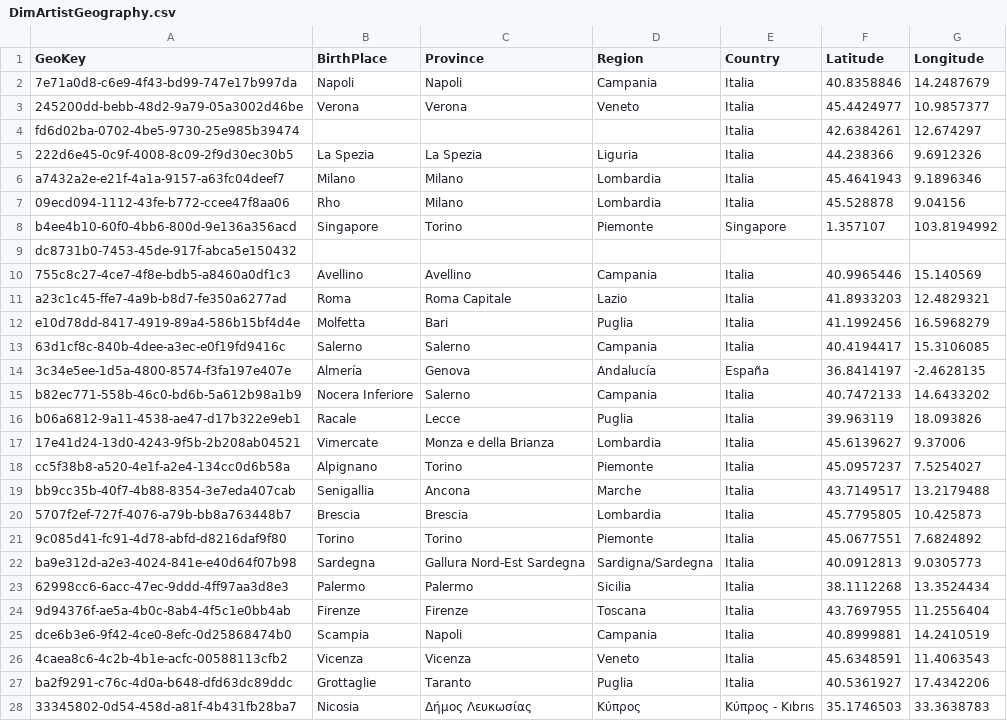
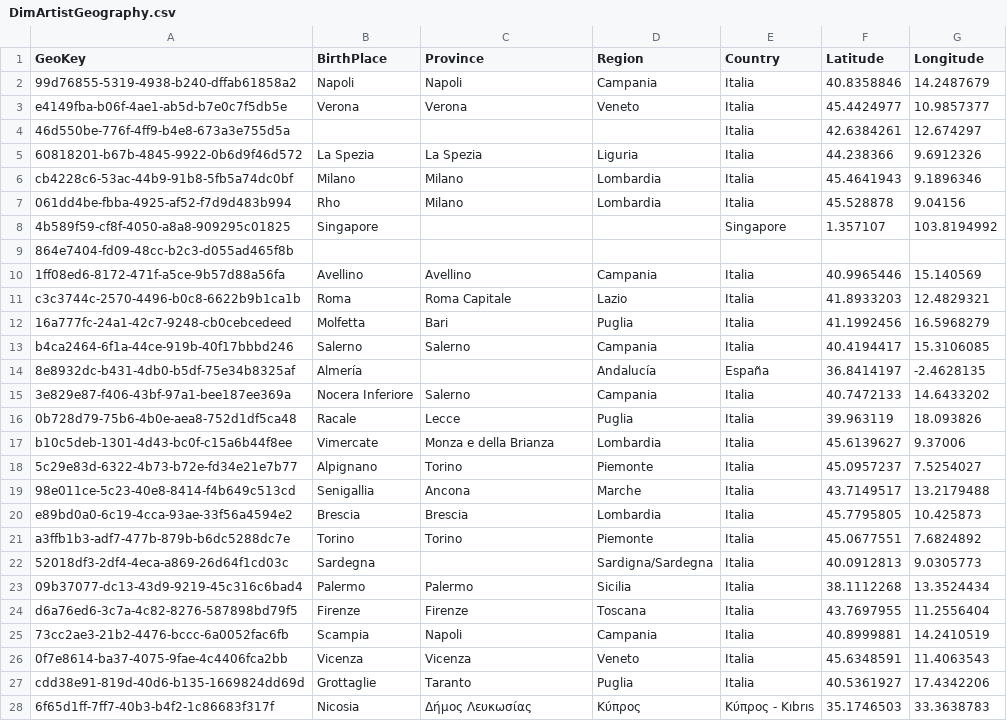
Before and after one commit to ChefBB/dss_lab_project, a CSV file: dataset/Assignment5_CSV/DimArtistGeography.csv, drawn as a sheet; only a part is shown; the diff covers the shown part only.

```diff
--- a/dataset/Assignment5_CSV/DimArtistGeography.csv
+++ b/dataset/Assignment5_CSV/DimArtistGeography.csv
@@ -1,28 +1,28 @@
 GeoKey,BirthPlace,Province,Region,Country,Latitude,Longitude
-7e71a0d8-c6e9-4f43-bd99-747e17b997da,Napoli,Napoli,Campania,Italia,40.8358846,14.2487679
-245200dd-bebb-48d2-9a79-05a3002d46be,Verona,Verona,Veneto,Italia,45.4424977,10.9857377
-fd6d02ba-0702-4be5-9730-25e985b39474,,,,Italia,42.6384261,12.674297
-222d6e45-0c9f-4008-8c09-2f9d30ec30b5,La Spezia,La Spezia,Liguria,Italia,44.238366,9.6912326
-a7432a2e-e21f-4a1a-9157-a63fc04deef7,Milano,Milano,Lombardia,Italia,45.4641943,9.1896346
-09ecd094-1112-43fe-b772-ccee47f8aa06,Rho,Milano,Lombardia,Italia,45.528878,9.04156
-b4ee4b10-60f0-4bb6-800d-9e136a356acd,Singapore,Torino,Piemonte,Singapore,1.357107,103.8194992
-dc8731b0-7453-45de-917f-abca5e150432,,,,,,
-755c8c27-4ce7-4f8e-bdb5-a8460a0df1c3,Avellino,Avellino,Campania,Italia,40.9965446,15.140569
-a23c1c45-ffe7-4a9b-b8d7-fe350a6277ad,Roma,Roma Capitale,Lazio,Italia,41.8933203,12.4829321
-e10d78dd-8417-4919-89a4-586b15bf4d4e,Molfetta,Bari,Puglia,Italia,41.1992456,16.5968279
-63d1cf8c-840b-4dee-a3ec-e0f19fd9416c,Salerno,Salerno,Campania,Italia,40.4194417,15.3106085
-3c34e5ee-1d5a-4800-8574-f3fa197e407e,Almería,Genova,Andalucía,España,36.8414197,-2.4628135
-b82ec771-558b-46c0-bd6b-5a612b98a1b9,Nocera Inferiore,Salerno,Campania,Italia,40.7472133,14.6433202
-b06a6812-9a11-4538-ae47-d17b322e9eb1,Racale,Lecce,Puglia,Italia,39.963119,18.093826
-17e41d24-13d0-4243-9f5b-2b208ab04521,Vimercate,Monza e della Brianza,Lombardia,Italia,45.6139627,9.37006
-cc5f38b8-a520-4e1f-a2e4-134cc0d6b58a,Alpignano,Torino,Piemonte,Italia,45.0957237,7.5254027
-bb9cc35b-40f7-4b88-8354-3e7eda407cab,Senigallia,Ancona,Marche,Italia,43.7149517,13.2179488
-5707f2ef-727f-4076-a79b-bb8a763448b7,Brescia,Brescia,Lombardia,Italia,45.7795805,10.425873
-9c085d41-fc91-4d78-abfd-d8216daf9f80,Torino,Torino,Piemonte,Italia,45.0677551,7.6824892
-ba9e312d-a2e3-4024-841e-e40d64f07b98,Sardegna,Gallura Nord-Est Sardegna,Sardigna/Sardegna,Italia,40.0912813,9.0305773
-62998cc6-6acc-47ec-9ddd-4ff97aa3d8e3,Palermo,Palermo,Sicilia,Italia,38.1112268,13.3524434
-9d94376f-ae5a-4b0c-8ab4-4f5c1e0bb4ab,Firenze,Firenze,Toscana,Italia,43.7697955,11.2556404
-dce6b3e6-9f42-4ce0-8efc-0d25868474b0,Scampia,Napoli,Campania,Italia,40.8999881,14.2410519
-4caea8c6-4c2b-4b1e-acfc-00588113cfb2,Vicenza,Vicenza,Veneto,Italia,45.6348591,11.4063543
-ba2f9291-c76c-4d0a-b648-dfd63dc89ddc,Grottaglie,Taranto,Puglia,Italia,40.5361927,17.4342206
-33345802-0d54-458d-a81f-4b431fb28ba7,Nicosia,Δήμος Λευκωσίας,Κύπρος,Κύπρος - Kıbrıs,35.1746503,33.3638783
+99d76855-5319-4938-b240-dffab61858a2,Napoli,Napoli,Campania,Italia,40.8358846,14.2487679
+e4149fba-b06f-4ae1-ab5d-b7e0c7f5db5e,Verona,Verona,Veneto,Italia,45.4424977,10.9857377
+46d550be-776f-4ff9-b4e8-673a3e755d5a,,,,Italia,42.6384261,12.674297
+60818201-b67b-4845-9922-0b6d9f46d572,La Spezia,La Spezia,Liguria,Italia,44.238366,9.6912326
+cb4228c6-53ac-44b9-91b8-5fb5a74dc0bf,Milano,Milano,Lombardia,Italia,45.4641943,9.1896346
+061dd4be-fbba-4925-af52-f7d9d483b994,Rho,Milano,Lombardia,Italia,45.528878,9.04156
+4b589f59-cf8f-4050-a8a8-909295c01825,Singapore,,,Singapore,1.357107,103.8194992
+864e7404-fd09-48cc-b2c3-d055ad465f8b,,,,,,
+1ff08ed6-8172-471f-a5ce-9b57d88a56fa,Avellino,Avellino,Campania,Italia,40.9965446,15.140569
+c3c3744c-2570-4496-b0c8-6622b9b1ca1b,Roma,Roma Capitale,Lazio,Italia,41.8933203,12.4829321
+16a777fc-24a1-42c7-9248-cb0cebcedeed,Molfetta,Bari,Puglia,Italia,41.1992456,16.5968279
+b4ca2464-6f1a-44ce-919b-40f17bbbd246,Salerno,Salerno,Campania,Italia,40.4194417,15.3106085
+8e8932dc-b431-4db0-b5df-75e34b8325af,Almería,,Andalucía,España,36.8414197,-2.4628135
+3e829e87-f406-43bf-97a1-bee187ee369a,Nocera Inferiore,Salerno,Campania,Italia,40.7472133,14.6433202
+0b728d79-75b6-4b0e-aea8-752d1df5ca48,Racale,Lecce,Puglia,Italia,39.963119,18.093826
+b10c5deb-1301-4d43-bc0f-c15a6b44f8ee,Vimercate,Monza e della Brianza,Lombardia,Italia,45.6139627,9.37006
+5c29e83d-6322-4b73-b72e-fd34e21e7b77,Alpignano,Torino,Piemonte,Italia,45.0957237,7.5254027
+98e011ce-5c23-40e8-8414-f4b649c513cd,Senigallia,Ancona,Marche,Italia,43.7149517,13.2179488
+e89bd0a0-6c19-4cca-93ae-33f56a4594e2,Brescia,Brescia,Lombardia,Italia,45.7795805,10.425873
+a3ffb1b3-adf7-477b-879b-b6dc5288dc7e,Torino,Torino,Piemonte,Italia,45.0677551,7.6824892
+52018df3-2df4-4eca-a869-26d64f1cd03c,Sardegna,,Sardigna/Sardegna,Italia,40.0912813,9.0305773
+09b37077-dc13-43d9-9219-45c316c6bad4,Palermo,Palermo,Sicilia,Italia,38.1112268,13.3524434
+d6a76ed6-3c7a-4c82-8276-587898bd79f5,Firenze,Firenze,Toscana,Italia,43.7697955,11.2556404
+73cc2ae3-21b2-4476-bccc-6a0052fac6fb,Scampia,Napoli,Campania,Italia,40.8999881,14.2410519
+0f7e8614-ba37-4075-9fae-4c4406fca2bb,Vicenza,Vicenza,Veneto,Italia,45.6348591,11.4063543
+cdd38e91-819d-40d6-b135-1669824dd69d,Grottaglie,Taranto,Puglia,Italia,40.5361927,17.4342206
+6f65d1ff-7ff7-40b3-b4f2-1c86683f317f,Nicosia,Δήμος Λευκωσίας,Κύπρος,Κύπρος - Kıbrıs,35.1746503,33.3638783
```
Also changed, not shown: 19 edited cells elsewhere in this file, dataset/Assignment5_CSV/DimArtist.csv, 12 other files.
